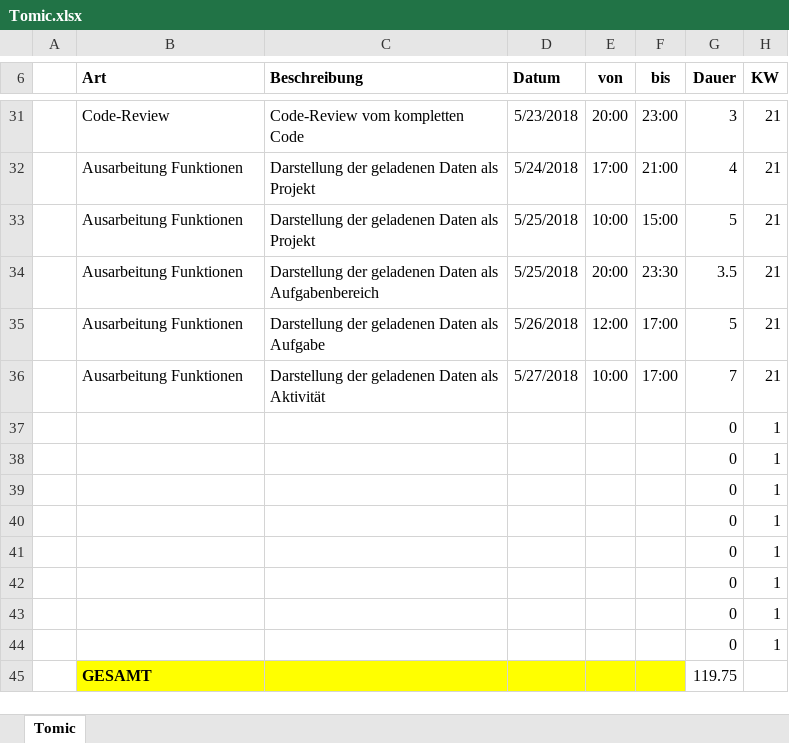
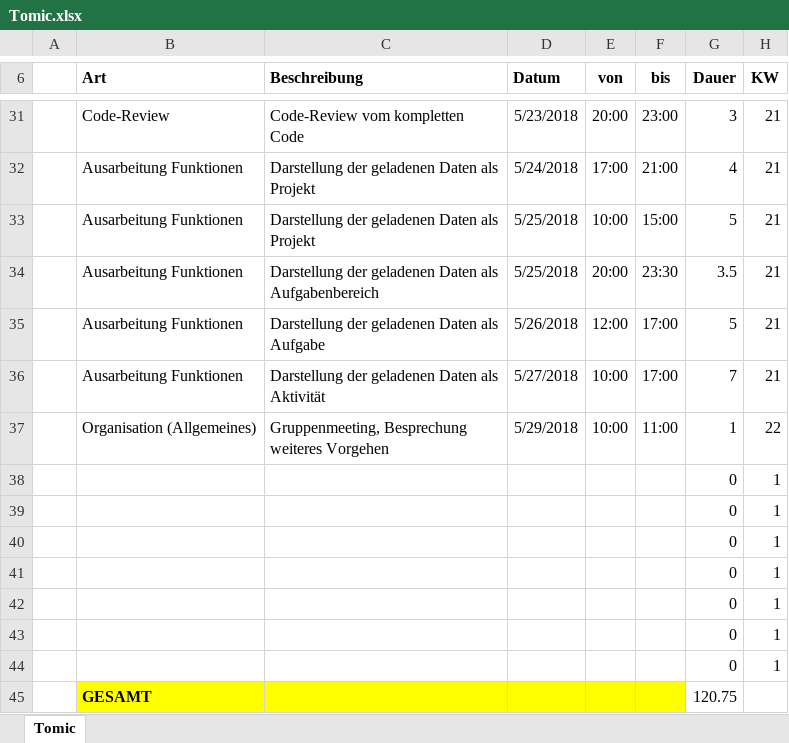
Before and after one commit to ateuchtmann/259035_SoftEngPR, an Excel workbook: Dokumente/Zeiterfassung/Tomic.xlsx, sheet Tomic, drawn as a sheet; only a part is shown, gaps mark what is left out; values as stored, in another font and other column widths than the file's, no borders; table styles not drawn; removed rows and columns are numbered as before the commit, all else as after; the diff names each change by its address in the sheet, - before the commit and + after, or states it on an @@ line.

```diff
--- a/Dokumente/Zeiterfassung/Tomic.xlsx (sheet Tomic)
+++ b/Dokumente/Zeiterfassung/Tomic.xlsx (sheet Tomic)
+row 37:  | Organisation (Allgemeines) | Gruppenmeeting, Besprechung weiteres Vorgehen | 5/29/2018 | 10:00 | 11:00 | 1 | 22
-row 44:  |  |  |  |  |  | 0 | 1
-G45 (Dauer): 119.75
+G45 (Dauer): 120.75
```
Also changed, not shown: Dokumente/Zeiterfassung/Aistleithner.xlsx, Dokumente/Zeiterfassung/Dusanic.xlsx.
